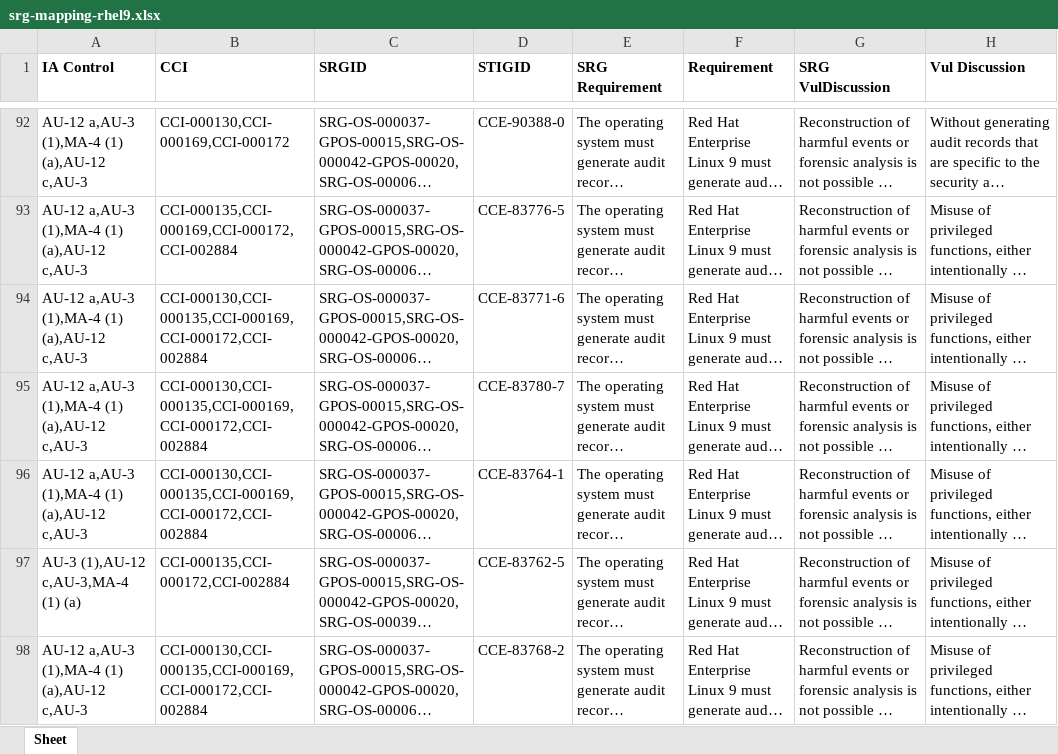
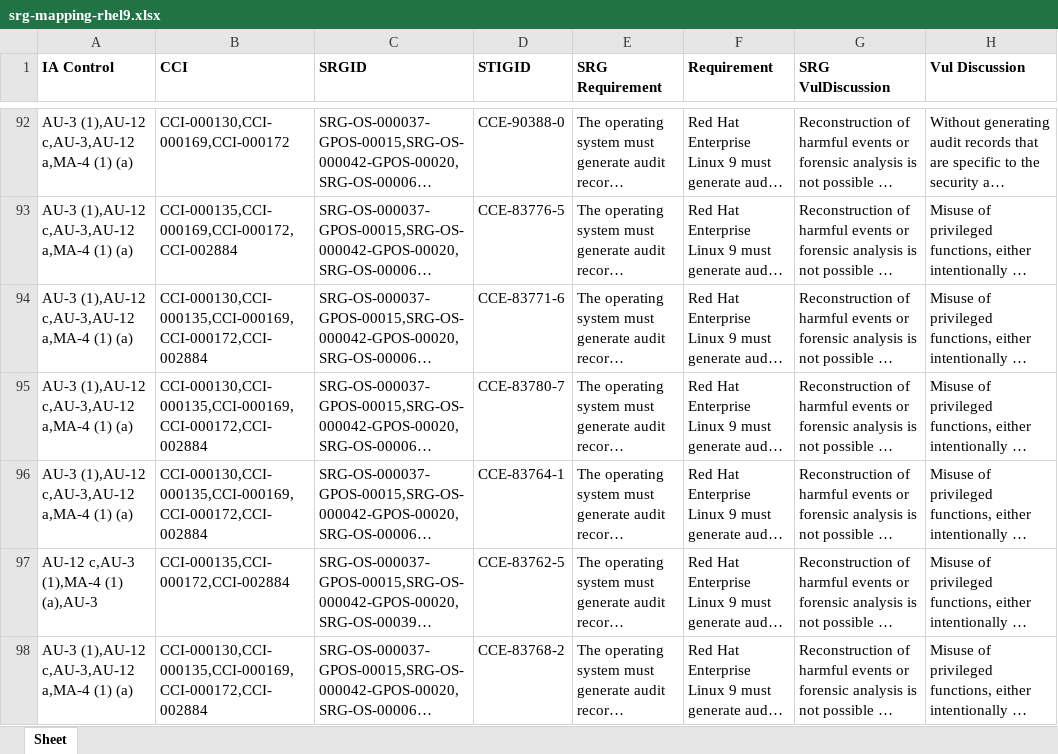
Before and after one commit to hustliyilin/content, an Excel workbook: srg_mapping/srg-mapping-rhel9.xlsx, sheet Sheet, drawn as a sheet; only a part is shown, gaps mark what is left out; long unchanged cells end in …; values as stored, in another font and other column widths than the file's, no borders; the diff covers the shown part only; the diff names each change by its address in the sheet, - before the commit and + after, or states it on an @@ line.

```diff
--- a/srg_mapping/srg-mapping-rhel9.xlsx (sheet Sheet)
+++ b/srg_mapping/srg-mapping-rhel9.xlsx (sheet Sheet)
-A92:A96 (IA Control): AU-12 a,AU-3 (1),MA-4 (1) (a),AU-12 c,AU-3
+A92:A96 (IA Control): AU-3 (1),AU-12 c,AU-3,AU-12 a,MA-4 (1) (a)
-A97 (IA Control): AU-3 (1),AU-12 c,AU-3,MA-4 (1) (a)
+A97 (IA Control): AU-12 c,AU-3 (1),MA-4 (1) (a),AU-3
-A98 (IA Control): AU-12 a,AU-3 (1),MA-4 (1) (a),AU-12 c,AU-3
+A98 (IA Control): AU-3 (1),AU-12 c,AU-3,AU-12 a,MA-4 (1) (a)
```
Also changed, not shown: 154 edited cells elsewhere in this sheet, 1 other file.
